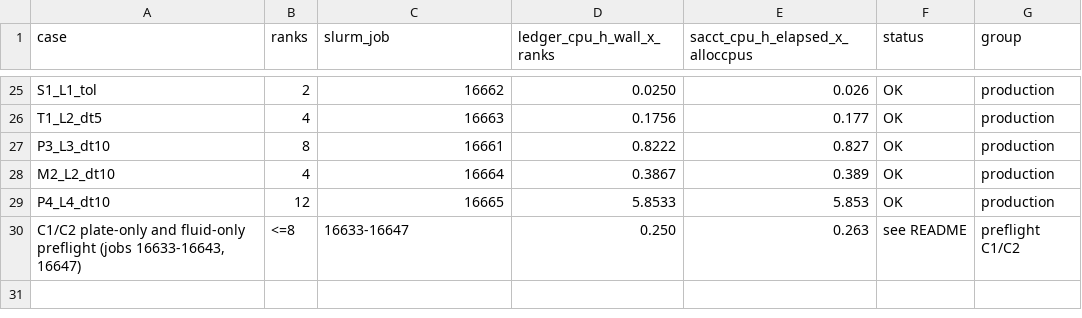
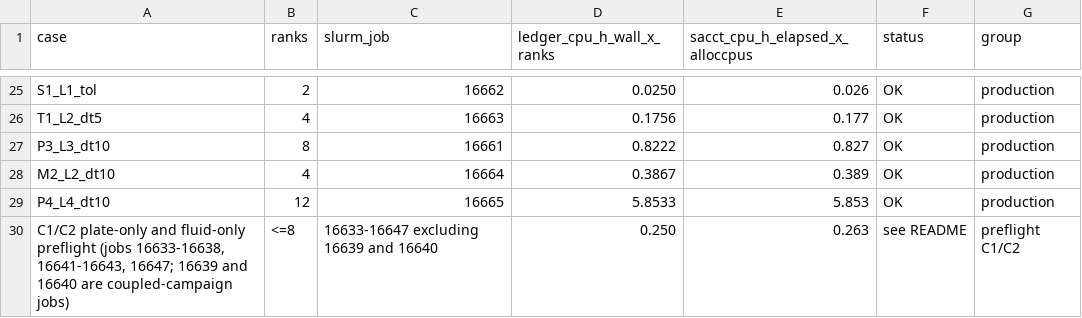
Before and after one commit to SairamPV94/paper-fsi-verification, a CSV file: paper-data/fenicsx_cavityflexiblebottom/data/cost_cpuh.csv, drawn as a sheet; only a part is shown, gaps mark what is left out.

```diff
--- a/paper-data/fenicsx_cavityflexiblebottom/data/cost_cpuh.csv
+++ b/paper-data/fenicsx_cavityflexiblebottom/data/cost_cpuh.csv
@@ -29,2 +29,2 @@ M2_L2_dt10,4,16664,0.3867,0.389,OK,production
 P4_L4_dt10,12,16665,5.8533,5.853,OK,production
-"C1/C2 plate-only and fluid-only preflight (jobs 16633-16643, 16647)",<=8,16633-16647,0.250,0.263,see README,preflight C1/C2
+"C1/C2 plate-only and fluid-only preflight (jobs 16633-16638, 16641-16643, 16647; 16639 and 16640 are coupled-campaign jobs)",<=8,16633-16647 excluding 16639 and 16640,0.250,0.263,see README,preflight C1/C2
```
Also changed, not shown: 3 other files.
